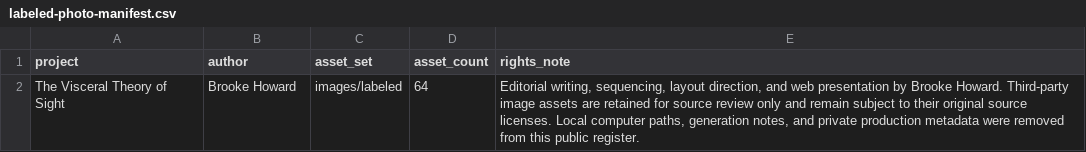
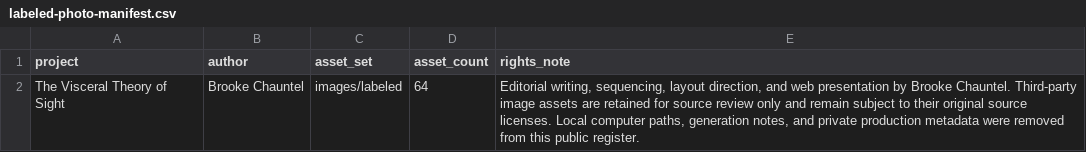
Before and after one commit to brookehoward2008-droid/theory-of-sigh, a CSV file: data/labeled-photo-manifest.csv, drawn as a sheet.

Commit message:
Credit author Brooke Chauntel and Everett Community College, 2026 (#8)
Put the author byline on the book: rename author to Brooke Chauntel across all surfaces, add the byline to the printed cover/title/colophon and the InDesign generators, and add the Everett Community College, 2026 institutional credit to title pages, colophons, web footer, and README. Toolkit excluded (kept as a separate local bundle).

```diff
--- a/data/labeled-photo-manifest.csv
+++ b/data/labeled-photo-manifest.csv
@@ -1,2 +1,2 @@
 project,author,asset_set,asset_count,rights_note
-The Visceral Theory of Sight,Brooke Howard,images/labeled,64,"Editorial writing, sequencing, layout direction, and web presentation by Brooke Howard. Third-party image assets are retained for source review only and remain subject to their original source licenses. Local computer paths, generation notes, and private production metadata were removed from this public register."
+The Visceral Theory of Sight,Brooke Chauntel,images/labeled,64,"Editorial writing, sequencing, layout direction, and web presentation by Brooke Chauntel. Third-party image assets are retained for source review only and remain subject to their original source licenses. Local computer paths, generation notes, and private production metadata were removed from this public register."
```
Also changed, not shown: 8 other files.
